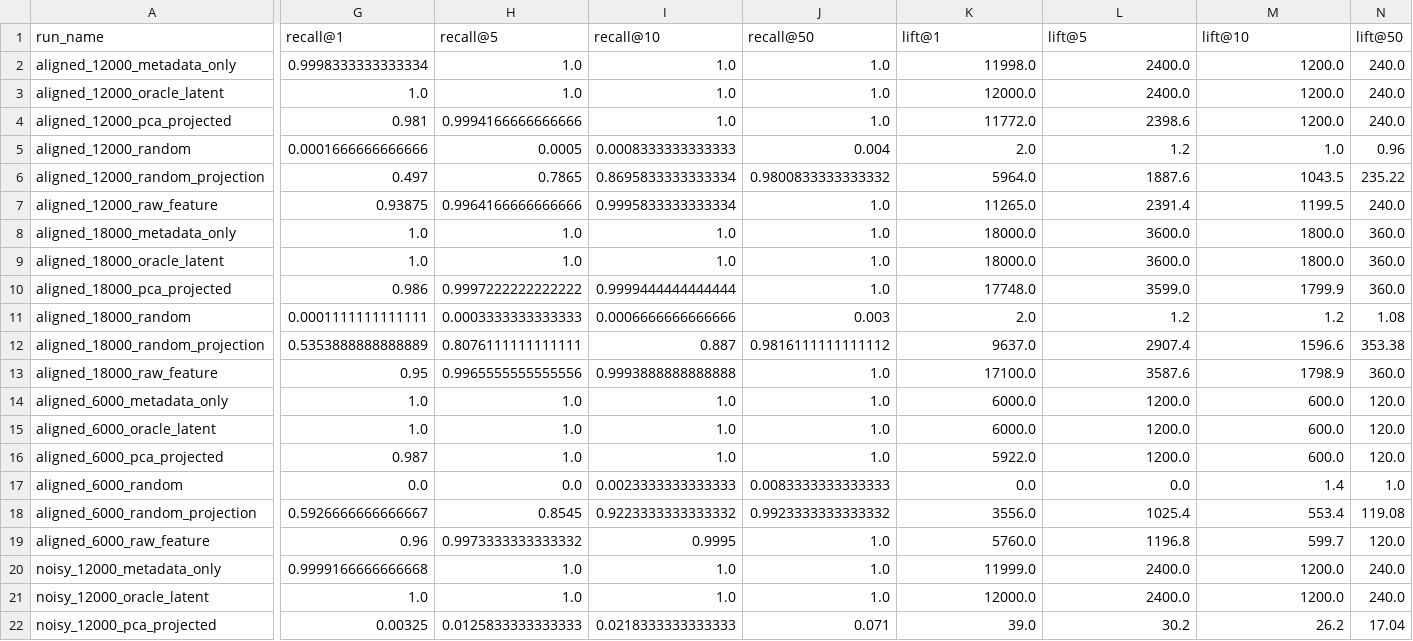
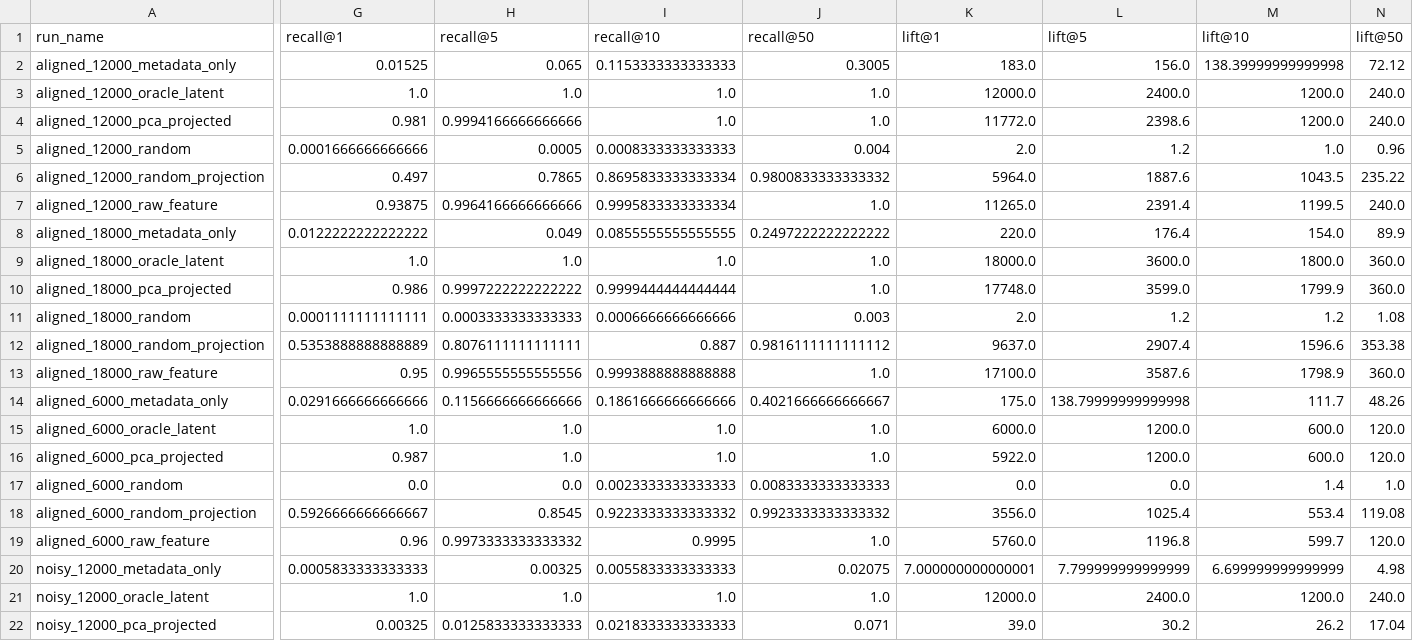
Before and after one commit to subhaaniii/zeroshot-baseline-multimodal-retrieval, a CSV file: experiments/results_table.csv, drawn as a sheet; only a part is shown, gaps mark what is left out; the diff covers the shown part only; the diff names each change by its address in the sheet, - before the commit and + after, or states it on an @@ line.

Commit message:
Correct metadata baseline leakage in zero-shot benchmark

```diff
--- a/experiments/results_table.csv
+++ b/experiments/results_table.csv
-G2 (recall@1): 0.9998333333333334
+G2 (recall@1): 0.01525
-H2 (recall@5): 1.0
+H2 (recall@5): 0.065
-I2 (recall@10): 1.0
+I2 (recall@10): 0.1153333333333333
-J2 (recall@50): 1.0
+J2 (recall@50): 0.3005
-K2 (lift@1): 11998.0
+K2 (lift@1): 183.0
-L2 (lift@5): 2400.0
+L2 (lift@5): 156.0
-M2 (lift@10): 1200.0
+M2 (lift@10): 138.39999999999998
-N2 (lift@50): 240.0
+N2 (lift@50): 72.12
-G8 (recall@1): 1.0
+G8 (recall@1): 0.0122222222222222
-H8 (recall@5): 1.0
+H8 (recall@5): 0.049
-I8 (recall@10): 1.0
+I8 (recall@10): 0.0855555555555555
-J8 (recall@50): 1.0
+J8 (recall@50): 0.2497222222222222
-K8 (lift@1): 18000.0
+K8 (lift@1): 220.0
-L8 (lift@5): 3600.0
+L8 (lift@5): 176.4
-M8 (lift@10): 1800.0
+M8 (lift@10): 154.0
-N8 (lift@50): 360.0
+N8 (lift@50): 89.9
-G14 (recall@1): 1.0
+G14 (recall@1): 0.0291666666666666
-H14 (recall@5): 1.0
+H14 (recall@5): 0.1156666666666666
-I14 (recall@10): 1.0
+I14 (recall@10): 0.1861666666666666
-J14 (recall@50): 1.0
+J14 (recall@50): 0.4021666666666667
-K14 (lift@1): 6000.0
+K14 (lift@1): 175.0
-L14 (lift@5): 1200.0
+L14 (lift@5): 138.79999999999998
-M14 (lift@10): 600.0
+M14 (lift@10): 111.7
-N14 (lift@50): 120.0
+N14 (lift@50): 48.26
-G20 (recall@1): 0.9999166666666668
+G20 (recall@1): 0.0005833333333333
-H20 (recall@5): 1.0
+H20 (recall@5): 0.00325
-I20 (recall@10): 1.0
+I20 (recall@10): 0.0055833333333333
-J20 (recall@50): 1.0
+J20 (recall@50): 0.02075
-K20 (lift@1): 11999.0
+K20 (lift@1): 7.000000000000001
-L20 (lift@5): 2400.0
+L20 (lift@5): 7.799999999999999
-M20 (lift@10): 1200.0
+M20 (lift@10): 6.699999999999999
-N20 (lift@50): 240.0
+N20 (lift@50): 4.98
```
Also changed, not shown: 49 edited cells elsewhere in this file.
